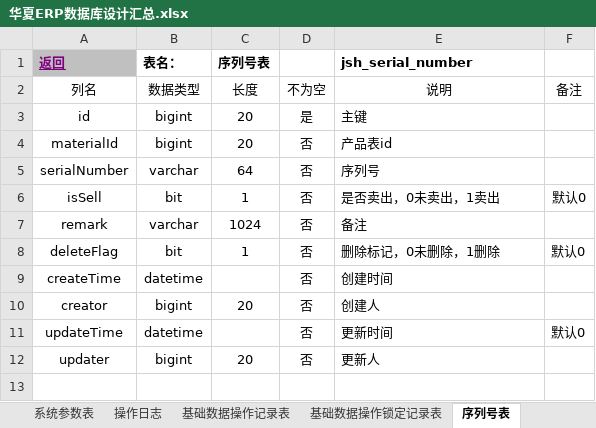
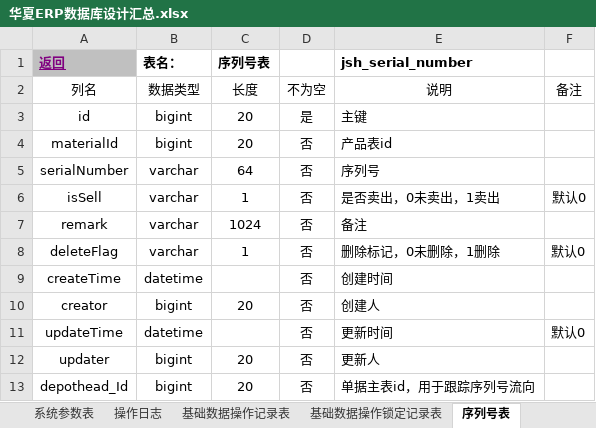
Before and after one commit to jishenghua/jshERP, an Excel workbook: sql/华夏ERP数据库设计汇总.xlsx, sheet 序列号表, drawn as a sheet; values as stored, in another font and other column widths than the file's, no borders; the diff names each change by its address in the sheet, - before the commit and + after, or states it on an @@ line.

```diff
--- a/sql/华夏ERP数据库设计汇总.xlsx (sheet 序列号表)
+++ b/sql/华夏ERP数据库设计汇总.xlsx (sheet 序列号表)
-B6 (表名：): bit
+B6 (表名：): varchar
-B8 (表名：): bit
+B8 (表名：): varchar
+row 13: depothead_Id | bigint | 20 | 否 | 单据主表id，用于跟踪序列号流向
```
Also changed, not shown: sheet 修订记录, sheet 产品表, 30 other files.
